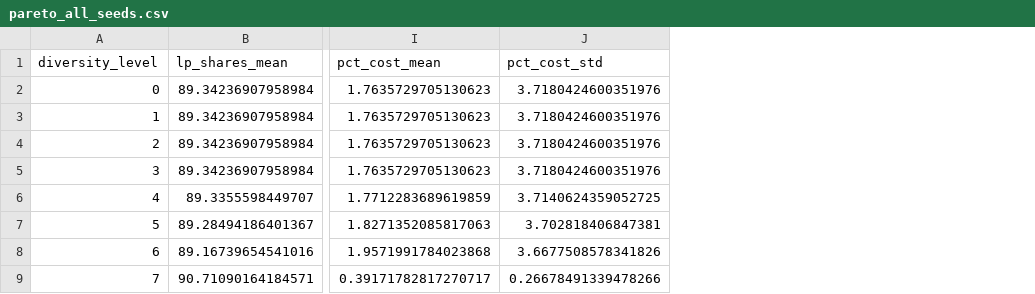
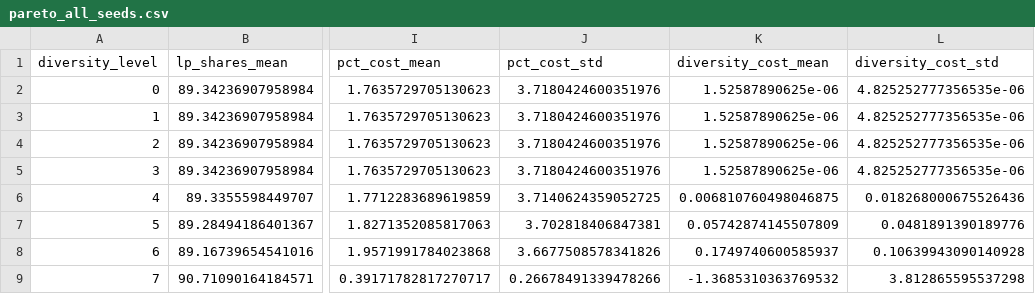
Before and after one commit to suehuynh/news-promotion-lp, a CSV file: results/aggregated/pareto_all_seeds.csv, drawn as a sheet; only a part is shown, gaps mark what is left out; the diff names each change by its address in the sheet, - before the commit and + after, or states it on an @@ line.

Commit message:
Run full experiment pipeline, including data processing, model training, LP optimization, and result aggregation/visualization.

```diff
--- a/results/aggregated/pareto_all_seeds.csv
+++ b/results/aggregated/pareto_all_seeds.csv
+column K (diversity_cost_mean), rows 2-9: 1.52587890625e-06 | 1.52587890625e-06 | 1.52587890625e-06 | 1.52587890625e-06 | 0.006810760498046875 | 0.05742874145507809 | 0.1749740600585937 | -1.3685310363769532
+column L (diversity_cost_std), rows 2-9: 4.825252777356535e-06 | 4.825252777356535e-06 | 4.825252777356535e-06 | 4.825252777356535e-06 | 0.018268000675526436 | 0.0481891390189776 | 0.10639943090140928 | 3.812865595537298
```
Also changed, not shown: 35 other files.
